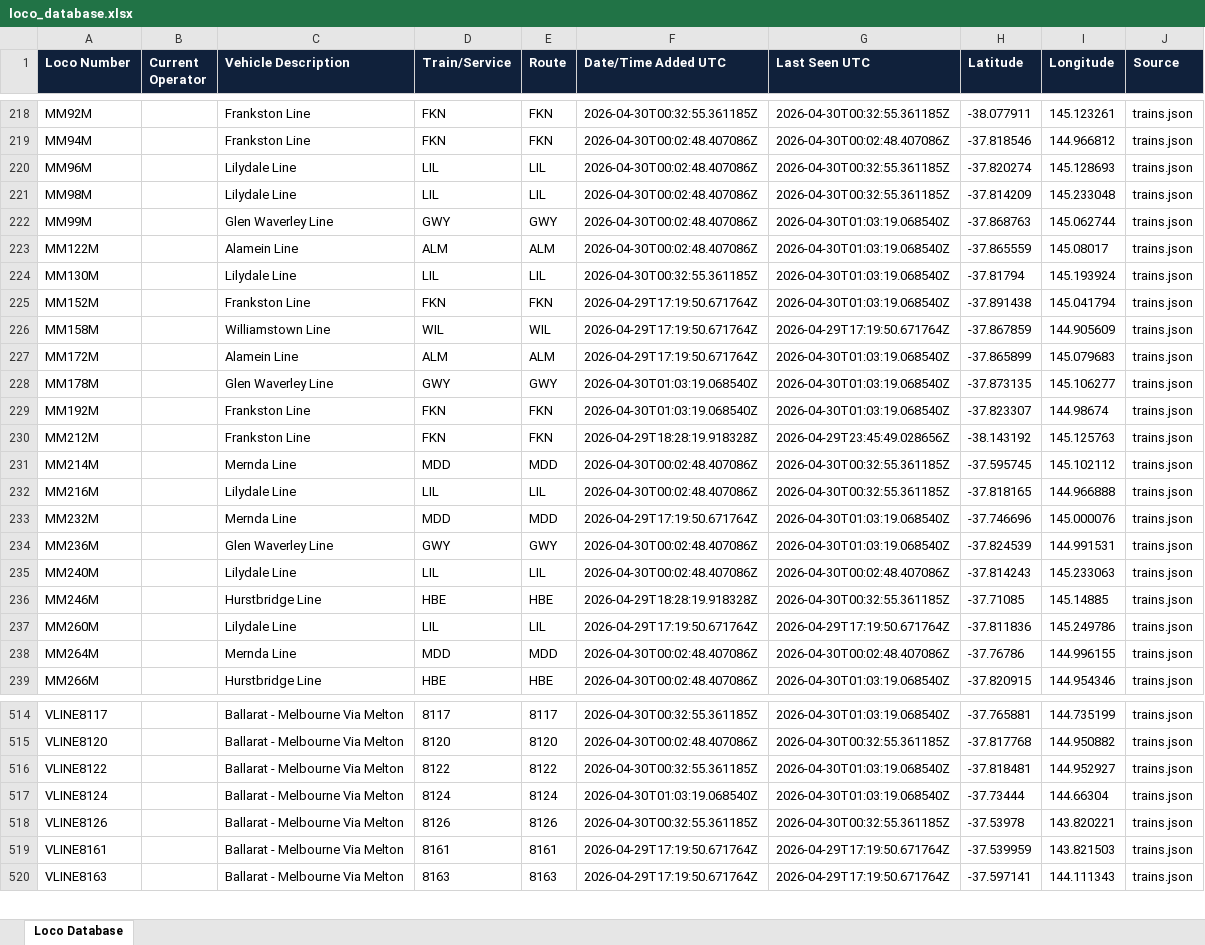
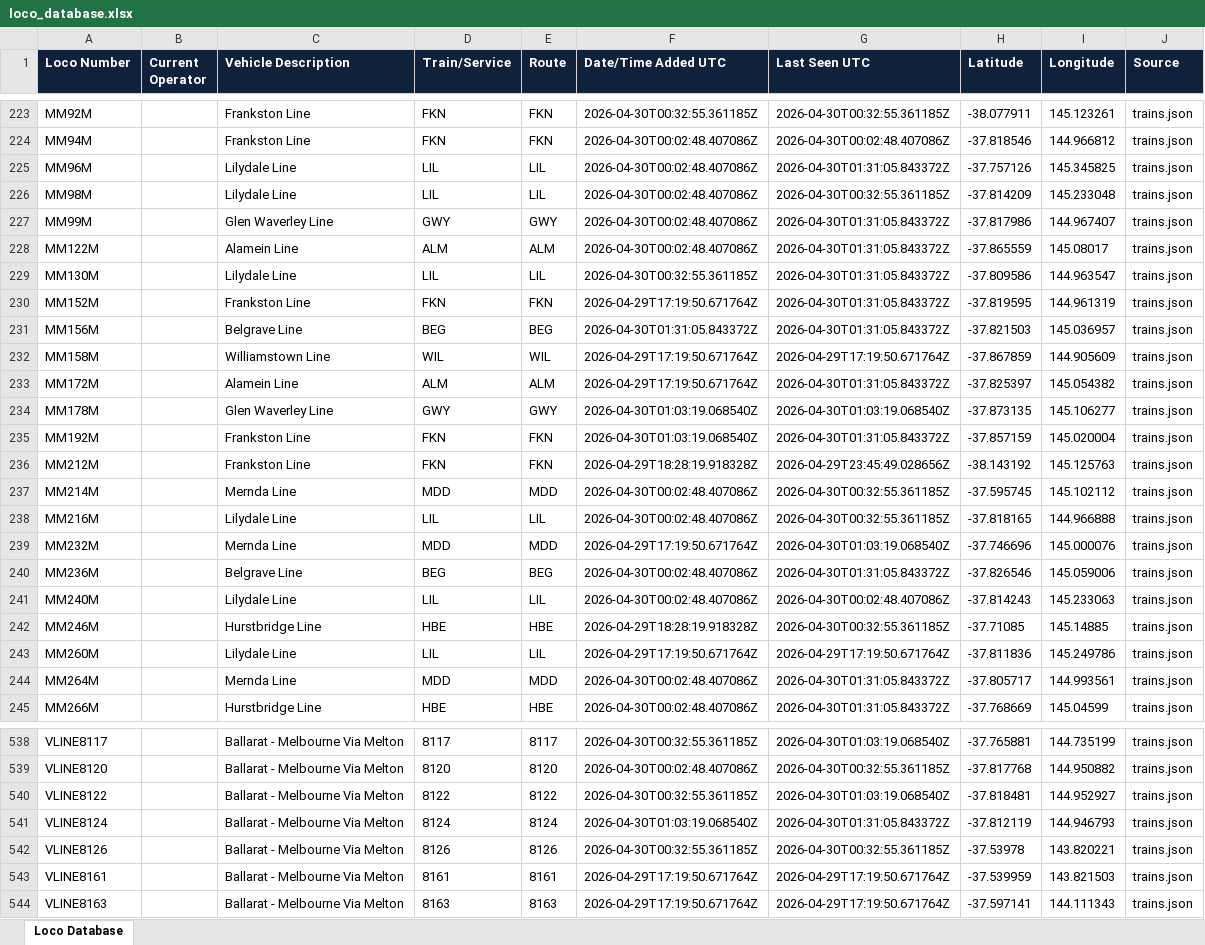
Before and after one commit to grahame21/railops-backend, an Excel workbook: static/downloads/loco_database.xlsx, sheet Loco Database, drawn as a sheet; only a part is shown, gaps mark what is left out; values as stored, in another font and other column widths than the file's, no borders; addresses are those after the commit; the diff covers the shown part only; the diff names each change by its address in the sheet, - before the commit and + after, or states it on an @@ line.

Commit message:
Update RailOps database files - 2026-04-30 01:31:06 UTC

```diff
--- a/static/downloads/loco_database.xlsx (sheet Loco Database)
+++ b/static/downloads/loco_database.xlsx (sheet Loco Database)
-G225 (Last Seen UTC): 2026-04-30T00:32:55.361185Z
+G225 (Last Seen UTC): 2026-04-30T01:31:05.843372Z
-H225 (Latitude): -37.820274
+H225 (Latitude): -37.757126
-I225 (Longitude): 145.128693
+I225 (Longitude): 145.345825
-G227:G230 (Last Seen UTC): 2026-04-30T01:03:19.068540Z
+G227:G230 (Last Seen UTC): 2026-04-30T01:31:05.843372Z
-H227 (Latitude): -37.868763
+H227 (Latitude): -37.817986
-I227 (Longitude): 145.062744
+I227 (Longitude): 144.967407
-H229 (Latitude): -37.81794
+H229 (Latitude): -37.809586
-I229 (Longitude): 145.193924
+I229 (Longitude): 144.963547
-H230 (Latitude): -37.891438
+H230 (Latitude): -37.819595
-I230 (Longitude): 145.041794
+I230 (Longitude): 144.961319
+row 231: MM156M |  | Belgrave Line | BEG | BEG | 2026-04-30T01:31:05.843372Z | 2026-04-30T01:31:05.843372Z | -37.821503 | 145.036957 | trains.json
-G233 (Last Seen UTC): 2026-04-30T01:03:19.068540Z
+G233 (Last Seen UTC): 2026-04-30T01:31:05.843372Z
-H233 (Latitude): -37.865899
+H233 (Latitude): -37.825397
-I233 (Longitude): 145.079683
+I233 (Longitude): 145.054382
-G235 (Last Seen UTC): 2026-04-30T01:03:19.068540Z
+G235 (Last Seen UTC): 2026-04-30T01:31:05.843372Z
-H235 (Latitude): -37.823307
+H235 (Latitude): -37.857159
-I235 (Longitude): 144.98674
+I235 (Longitude): 145.020004
-C240 (Vehicle Description): Glen Waverley Line
+C240 (Vehicle Description): Belgrave Line
-D240 (Train/Service): GWY
+D240 (Train/Service): BEG
-E240 (Route): GWY
+E240 (Route): BEG
-G240 (Last Seen UTC): 2026-04-30T01:03:19.068540Z
+G240 (Last Seen UTC): 2026-04-30T01:31:05.843372Z
-H240 (Latitude): -37.824539
+H240 (Latitude): -37.826546
-I240 (Longitude): 144.991531
+I240 (Longitude): 145.059006
-G244 (Last Seen UTC): 2026-04-30T00:02:48.407086Z
+G244 (Last Seen UTC): 2026-04-30T01:31:05.843372Z
-H244 (Latitude): -37.76786
+H244 (Latitude): -37.805717
-I244 (Longitude): 144.996155
+I244 (Longitude): 144.993561
-G245 (Last Seen UTC): 2026-04-30T01:03:19.068540Z
+G245 (Last Seen UTC): 2026-04-30T01:31:05.843372Z
-H245 (Latitude): -37.820915
+H245 (Latitude): -37.768669
-I245 (Longitude): 144.954346
+I245 (Longitude): 145.04599
-G541 (Last Seen UTC): 2026-04-30T01:03:19.068540Z
+G541 (Last Seen UTC): 2026-04-30T01:31:05.843372Z
-H541 (Latitude): -37.73444
+H541 (Latitude): -37.812119
-I541 (Longitude): 144.66304
+I541 (Longitude): 144.946793
```
Also changed, not shown: 34 added rows and 786 edited cells elsewhere in this sheet, static/downloads/loco_numbers_only.xlsx, 8 other files.
